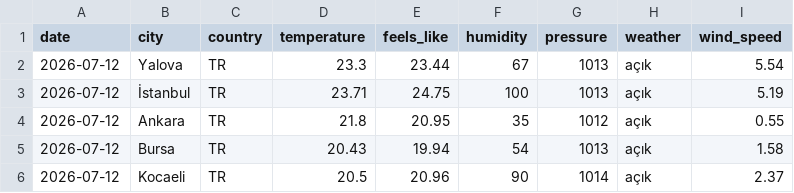
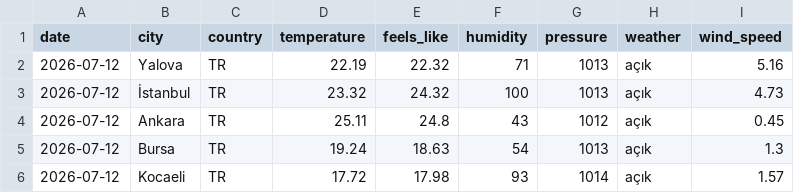
Before and after one commit to acetinkaya/turkiye-daily-open-data, a CSV file: data/weather/csv/2026-07-12.csv, drawn as a sheet.

```diff
--- a/data/weather/csv/2026-07-12.csv
+++ b/data/weather/csv/2026-07-12.csv
@@ -1,6 +1,6 @@
 date,city,country,temperature,feels_like,humidity,pressure,weather,wind_speed
-2026-07-12,Yalova,TR,23.3,23.44,67,1013,açık,5.54
-2026-07-12,İstanbul,TR,23.71,24.75,100,1013,açık,5.19
-2026-07-12,Ankara,TR,21.8,20.95,35,1012,açık,0.55
-2026-07-12,Bursa,TR,20.43,19.94,54,1013,açık,1.58
-2026-07-12,Kocaeli,TR,20.5,20.96,90,1014,açık,2.37
+2026-07-12,Yalova,TR,22.19,22.32,71,1013,açık,5.16
+2026-07-12,İstanbul,TR,23.32,24.32,100,1013,açık,4.73
+2026-07-12,Ankara,TR,25.11,24.8,43,1012,açık,0.45
+2026-07-12,Bursa,TR,19.24,18.63,54,1013,açık,1.3
+2026-07-12,Kocaeli,TR,17.72,17.98,93,1014,açık,1.57
```
Also changed, not shown: 2 other files.
